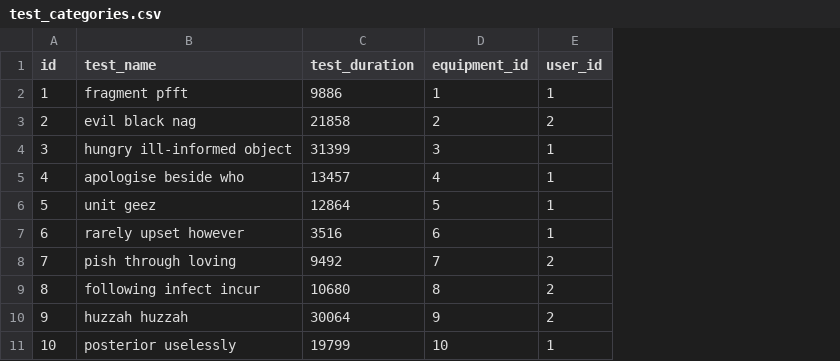
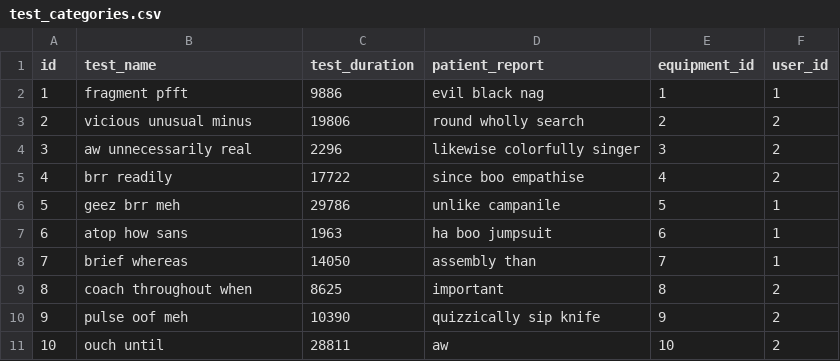
Before and after one commit to shivain22/Radiology_health_care, a CSV file: src/main/resources/config/liquibase/fake-data/test_categories.csv, drawn as a sheet; addresses are those after the commit; the diff names each change by its address in the sheet, - before the commit and + after, or states it on an @@ line.

```diff
--- a/src/main/resources/config/liquibase/fake-data/test_categories.csv
+++ b/src/main/resources/config/liquibase/fake-data/test_categories.csv
+column D (patient_report), rows 2-11: evil black nag | round wholly search | likewise colorfully singer | since boo empathise | unlike campanile | ha boo jumpsuit | assembly than | important | quizzically sip knife | aw
-B3 (test_name): evil black nag
+B3 (test_name): vicious unusual minus
-C3 (test_duration): 21858
+C3 (test_duration): 19806
-B4 (test_name): hungry ill-informed object
+B4 (test_name): aw unnecessarily real
-C4 (test_duration): 31399
+C4 (test_duration): 2296
-F4:F5 (user_id): 1
+F4:F5 (user_id): 2
-B5 (test_name): apologise beside who
+B5 (test_name): brr readily
-C5 (test_duration): 13457
+C5 (test_duration): 17722
-B6 (test_name): unit geez
+B6 (test_name): geez brr meh
-C6 (test_duration): 12864
+C6 (test_duration): 29786
-B7 (test_name): rarely upset however
+B7 (test_name): atop how sans
-C7 (test_duration): 3516
+C7 (test_duration): 1963
-B8 (test_name): pish through loving
+B8 (test_name): brief whereas
-C8 (test_duration): 9492
+C8 (test_duration): 14050
-F8 (user_id): 2
+F8 (user_id): 1
-B9 (test_name): following infect incur
+B9 (test_name): coach throughout when
-C9 (test_duration): 10680
+C9 (test_duration): 8625
-B10 (test_name): huzzah huzzah
+B10 (test_name): pulse oof meh
-C10 (test_duration): 30064
+C10 (test_duration): 10390
-B11 (test_name): posterior uselessly
+B11 (test_name): ouch until
-C11 (test_duration): 19799
+C11 (test_duration): 28811
-F11 (user_id): 1
+F11 (user_id): 2
```
Also changed, not shown: src/main/resources/config/liquibase/fake-data/employee.csv, src/main/resources/config/liquibase/fake-data/equipment.csv, 37 other files.
